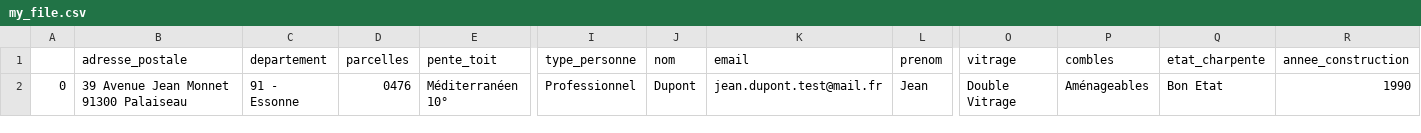
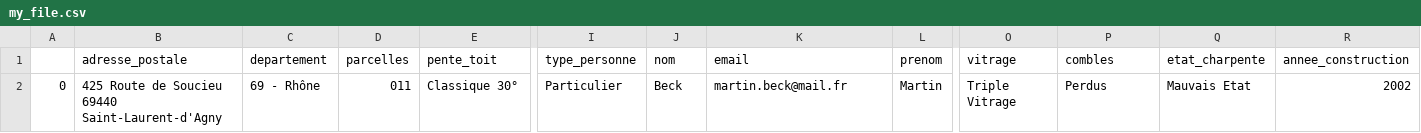
Before and after one commit to ArthurPouzCS/Solar_Sales, a CSV file: df_to_save/my_file.csv, drawn as a sheet; only a part is shown, gaps mark what is left out; the diff covers the shown part only; the diff names each change by its address in the sheet, - before the commit and + after, or states it on an @@ line.

```diff
--- a/df_to_save/my_file.csv
+++ b/df_to_save/my_file.csv
-B2 (adresse_postale): 39 Avenue Jean Monnet 91300 Palaiseau
+B2 (adresse_postale): 425 Route de Soucieu 69440 Saint-Laurent-d'Agny
-C2 (departement): 91 - Essonne
+C2 (departement): 69 - Rhône
-D2 (parcelles): 0476
+D2 (parcelles): 011
-E2 (pente_toit): Méditerranéen 10°
+E2 (pente_toit): Classique 30°
-I2 (type_personne): Professionnel
+I2 (type_personne): Particulier
-J2 (nom): Dupont
+J2 (nom): Beck
-K2 (email): jean.dupont.test@mail.fr
+K2 (email): martin.beck@mail.fr
-L2 (prenom): Jean
+L2 (prenom): Martin
-O2 (vitrage): Double Vitrage
+O2 (vitrage): Triple Vitrage
-P2 (combles): Aménageables
+P2 (combles): Perdus
-Q2 (etat_charpente): Bon Etat
+Q2 (etat_charpente): Mauvais Etat
-R2 (annee_construction): 1990
+R2 (annee_construction): 2002
```
Also changed, not shown: 21 edited cells elsewhere in this file, 32 other files.
